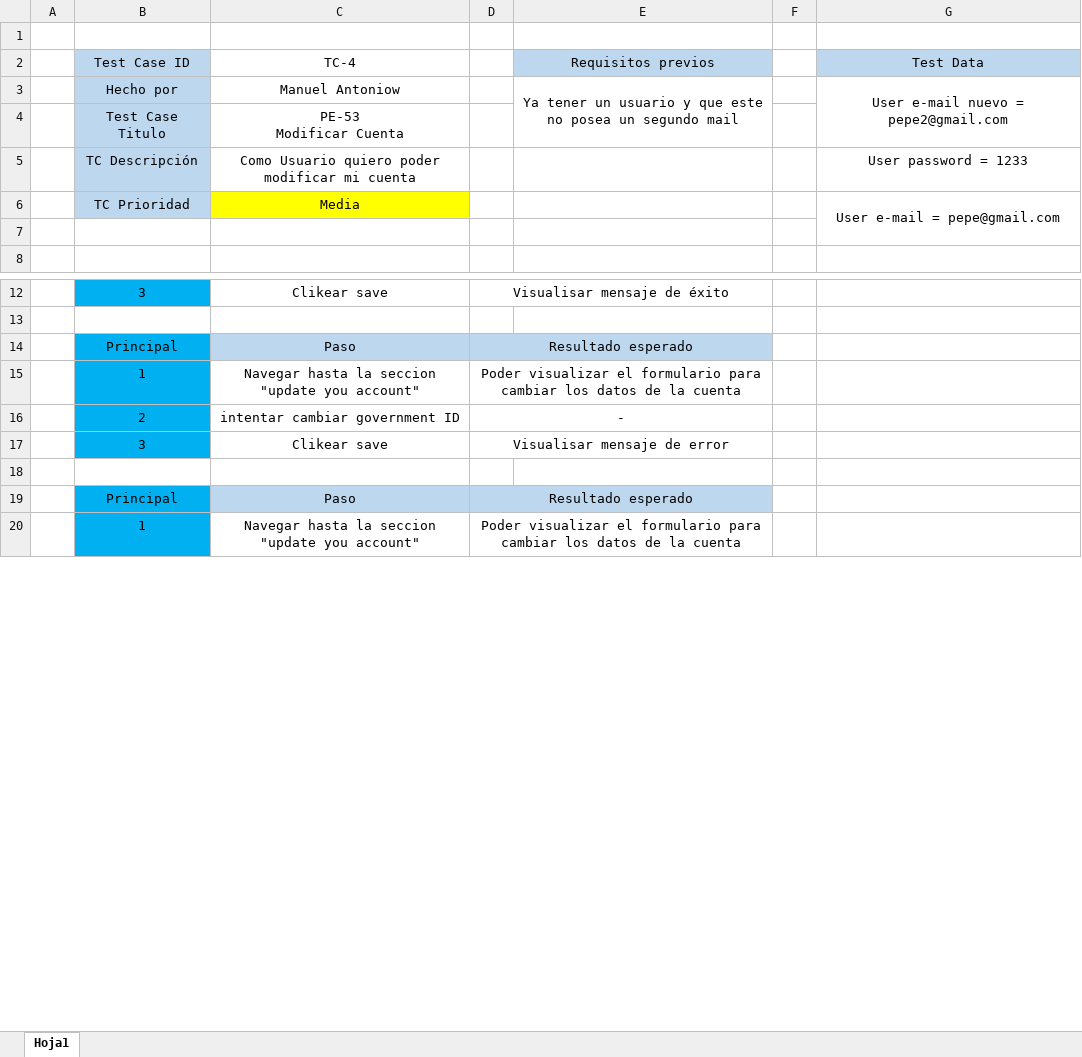
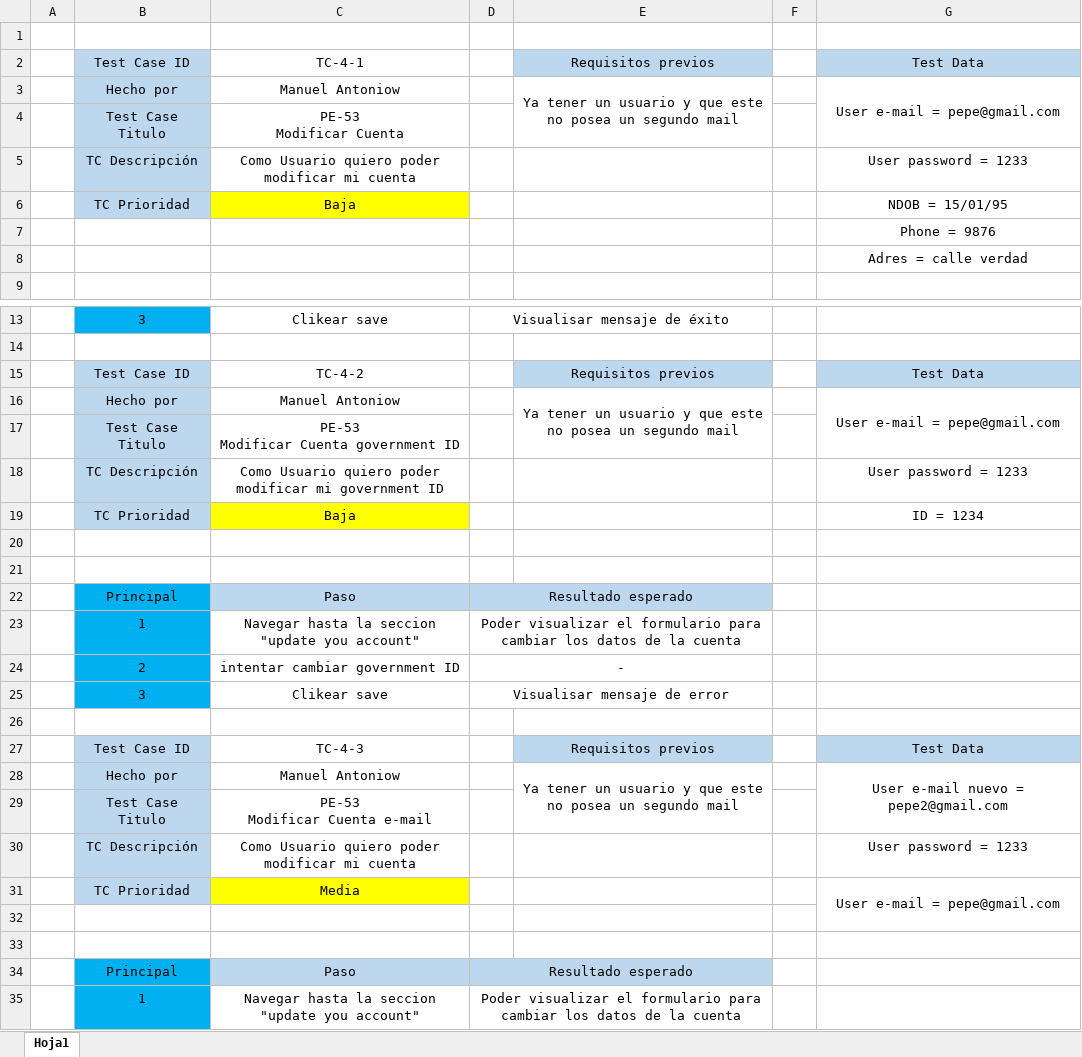
Before and after one commit to ManuAntoniow/TestingAplicaciones-Alone-TPO, an Excel workbook: test_cases/TC-4/PE-53.xlsx, sheet Hoja1, drawn as a sheet; only a part is shown, gaps mark what is left out; values as stored, in another font and other column widths than the file's, no borders; addresses are those after the commit; ↵ is a line break in a cell; the diff names each change by its address in the sheet, - before the commit and + after, or states it on an @@ line.

```diff
--- a/test_cases/TC-4/PE-53.xlsx (sheet Hoja1)
+++ b/test_cases/TC-4/PE-53.xlsx (sheet Hoja1)
-C2: TC-4
+C2: TC-4-1
-G3: User e-mail nuevo = pepe2@gmail.com
+G3: User e-mail = pepe@gmail.com
-row 6: (empty)
+row 6:  | TC Prioridad | Baja |  |  |  | NDOB = 15/01/95
-B6 fill: none
+B6 fill: #BDD7EE
-C6 fill: none
+C6 fill: #FFFF00
+row 7:  |  |  |  |  |  | Phone = 9876
+row 8:  |  |  |  |  |  | Adres = calle verdad
+row 15:  | Test Case ID | TC-4-2 |  | Requisitos previos |  | Test Data
+row 16:  | Hecho por | Manuel Antoniow |  | Ya tener un usuario y que este no posea un segundo mail |  | User e-mail = pepe@gmail.com
+row 17:  | Test Case Titulo | PE-53 ↵ Modificar Cuenta government ID
+row 18:  | TC Descripción | Como Usuario quiero poder modificar mi government ID |  |  |  | User password = 1233
+row 19:  | TC Prioridad | Baja |  |  |  | ID = 1234
+row 20: (empty)
+row 21: (empty)
+row 26: (empty)
+row 27:  | Test Case ID | TC-4-3 |  | Requisitos previos |  | Test Data
+row 28:  | Hecho por | Manuel Antoniow |  | Ya tener un usuario y que este no posea un segundo mail |  | User e-mail nuevo = pepe2@gmail.com
+row 29:  | Test Case Titulo | PE-53 ↵ Modificar Cuenta e-mail
+row 30:  | TC Descripción | Como Usuario quiero poder modificar mi cuenta |  |  |  | User password = 1233
@@ row 6 moved to row 31: TC Prioridad @@
+row 32: (empty)
```
Also changed, not shown: test_cases/TC-1/PE-10.xlsx, test_cases/TC-2/PE-16 - Resultado.xlsx, 6 other files.
